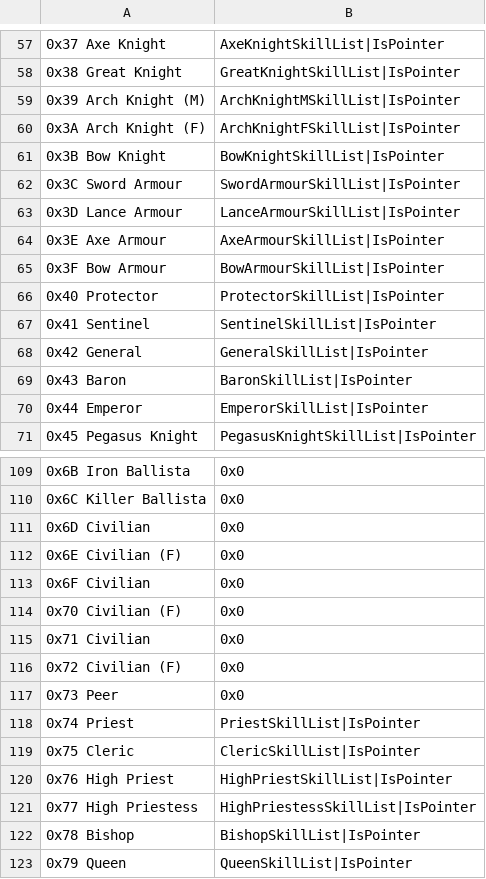
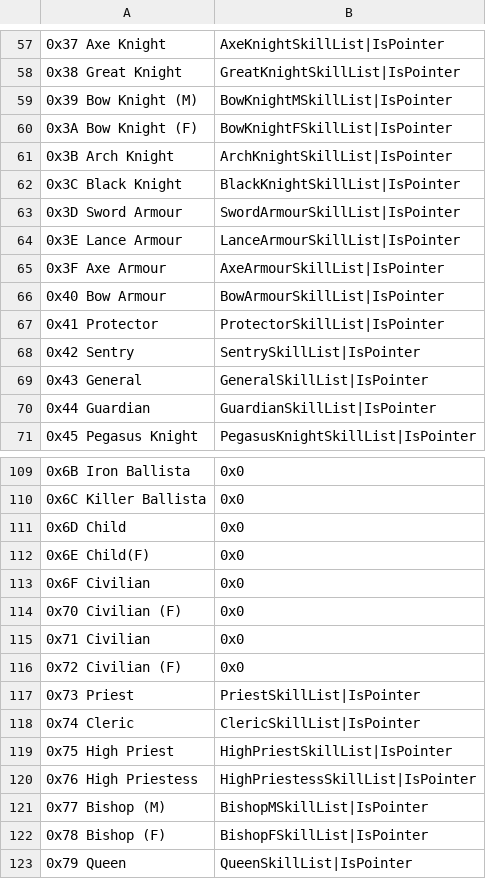
Before and after one commit to GloomyMage/Project-Baldr, a CSV file: Tables/NightmareModules/Skills/ClassLevelUpSkillEditor.csv, drawn as a sheet; only a part is shown, gaps mark what is left out; removed rows and columns are numbered as before the commit, all else as after; the diff covers the shown part only; the diff names each change by its address in the sheet, - before the commit and + after, or states it on an @@ line.

```diff
--- a/Tables/NightmareModules/Skills/ClassLevelUpSkillEditor.csv
+++ b/Tables/NightmareModules/Skills/ClassLevelUpSkillEditor.csv
-A59: 0x39 Arch Knight (M)
+A59: 0x39 Bow Knight (M)
-B59: ArchKnightMSkillList|IsPointer
+B59: BowKnightMSkillList|IsPointer
+row 60: 0x3A Bow Knight (F) | BowKnightFSkillList|IsPointer
-A61: 0x3A Arch Knight (F)
+A61: 0x3B Arch Knight
-B61: ArchKnightFSkillList|IsPointer
+B61: ArchKnightSkillList|IsPointer
-row 61: 0x3B Bow Knight | BowKnightSkillList|IsPointer
+row 62: 0x3C Black Knight | BlackKnightSkillList|IsPointer
-A63: 0x3C Sword Armour
+A63: 0x3D Sword Armour
-A64: 0x3D Lance Armour
+A64: 0x3E Lance Armour
-A65: 0x3E Axe Armour
+A65: 0x3F Axe Armour
-A66: 0x3F Bow Armour
+A66: 0x40 Bow Armour
-A67: 0x40 Protector
+A67: 0x41 Protector
-row 67: 0x41 Sentinel | SentinelSkillList|IsPointer
+row 68: 0x42 Sentry | SentrySkillList|IsPointer
-A69: 0x42 General
+A69: 0x43 General
-row 69: 0x43 Baron | BaronSkillList|IsPointer
-row 70: 0x44 Emperor | EmperorSkillList|IsPointer
+row 70: 0x44 Guardian | GuardianSkillList|IsPointer
-A111: 0x6D Civilian
+A111: 0x6D Child
-A112: 0x6E Civilian (F)
+A112: 0x6E Child(F)
-row 117: 0x73 Peer | 0x0
-A117: 0x74 Priest
+A117: 0x73 Priest
-A118: 0x75 Cleric
+A118: 0x74 Cleric
-A119: 0x76 High Priest
+A119: 0x75 High Priest
-A120: 0x77 High Priestess
+A120: 0x76 High Priestess
+row 121: 0x77 Bishop (M) | BishopMSkillList|IsPointer
-A122: 0x78 Bishop
+A122: 0x78 Bishop (F)
-B122: BishopSkillList|IsPointer
+B122: BishopFSkillList|IsPointer
```
Also changed, not shown: 3 added rows, 3 removed rows and 19 edited cells elsewhere in this file, Tables/NightmareModules/Skills/ClassSkillEditor.csv, 1 other file.
